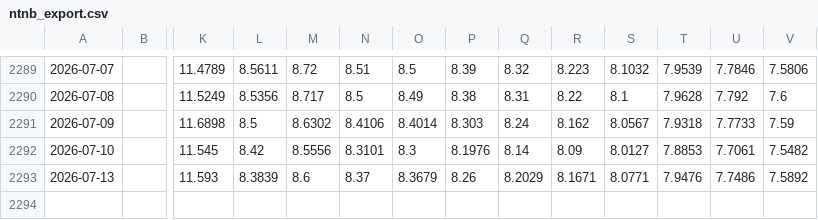
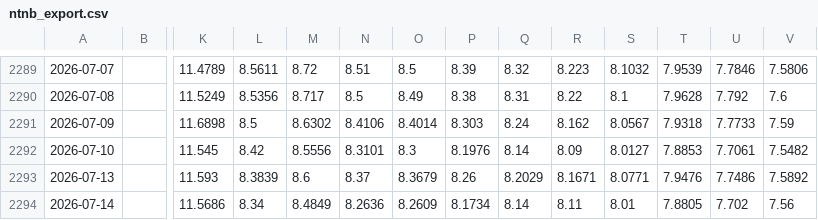
Before and after one commit to luisvital01/ntnb-bi, a CSV file: dados/ntnb_export.csv, drawn as a sheet; only a part is shown, gaps mark what is left out; rows hold the shown columns only; the diff names each change by its address in the sheet, - before the commit and + after, or states it on an @@ line.

Commit message:
Atualização automática dos dados da NTN-B

```diff
--- a/dados/ntnb_export.csv
+++ b/dados/ntnb_export.csv
+row 2294: 2026-07-14 |  | 11.5686 | 8.34 | 8.4849 | 8.2636 | 8.2609 | 8.1734 | 8.14 | 8.11 | 8.01 | 7.8805 | 7.702 | 7.56
```
